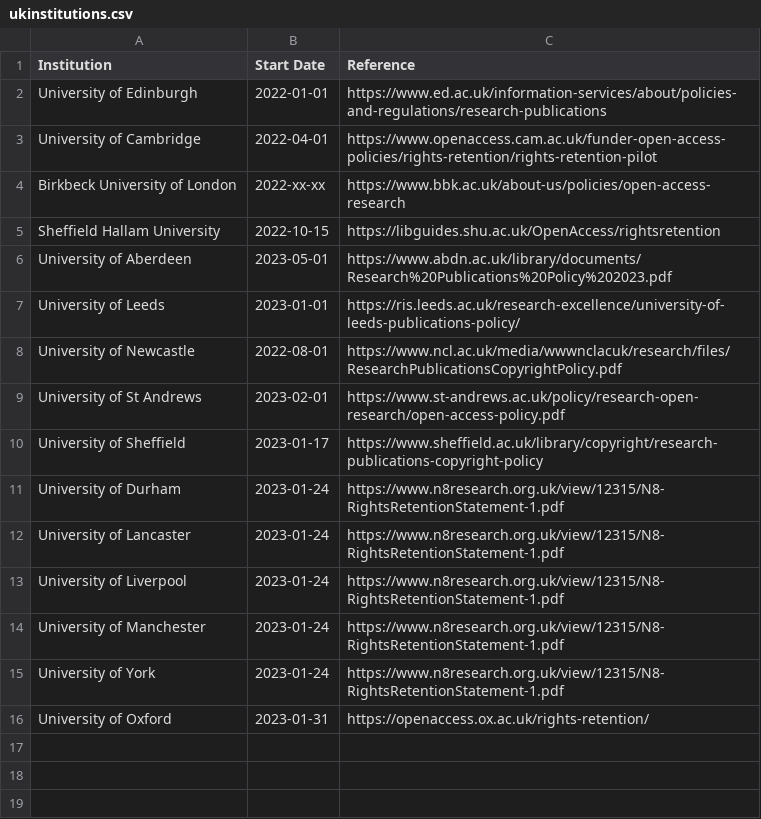
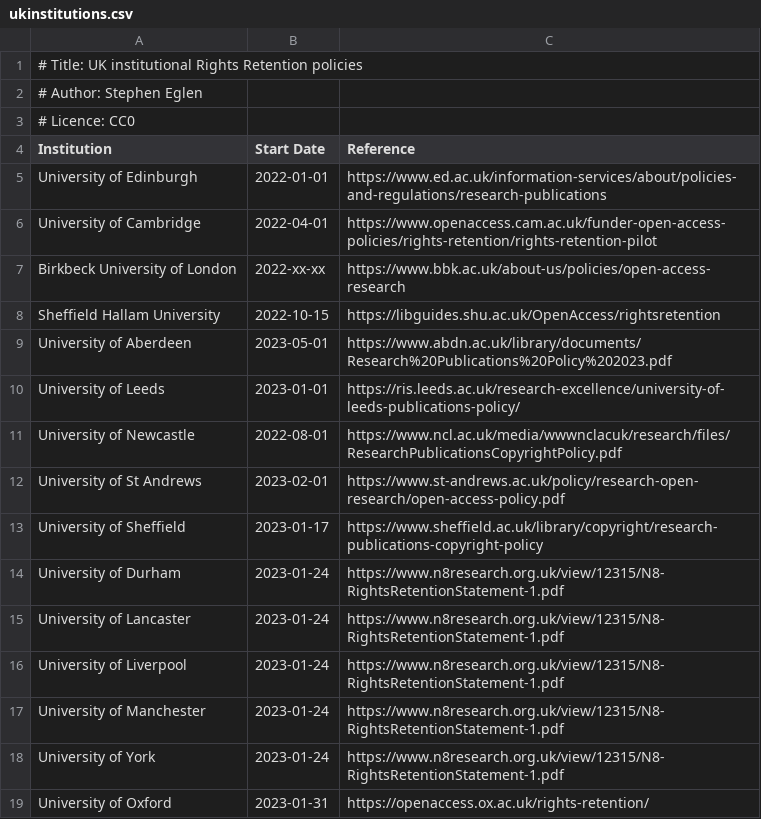
Before and after one commit to sje30/rrs, a CSV file: ukinstitutions.csv, drawn as a sheet; the diff names each change by its address in the sheet, - before the commit and + after, or states it on an @@ line.

Commit message:
Add a header with title

```diff
--- a/ukinstitutions.csv
+++ b/ukinstitutions.csv
+row 1: # Title: UK institutional Rights Retention policies
+row 2: # Author: Stephen Eglen
+row 3: # Licence: CC0
```
